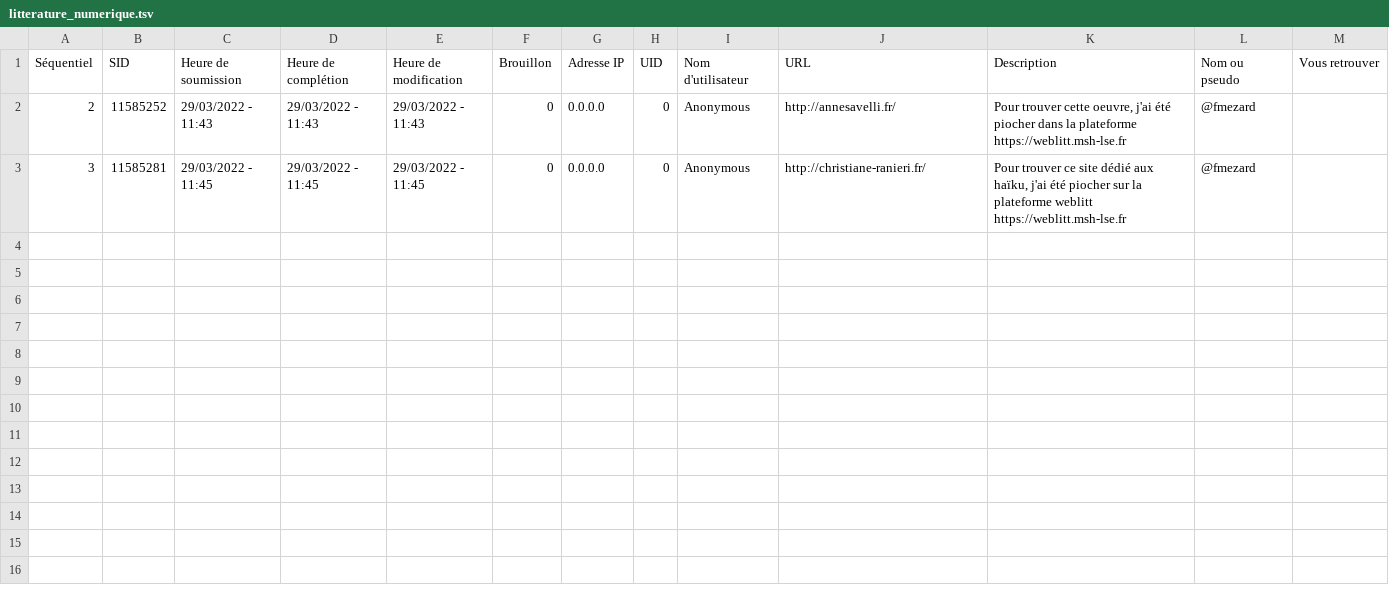
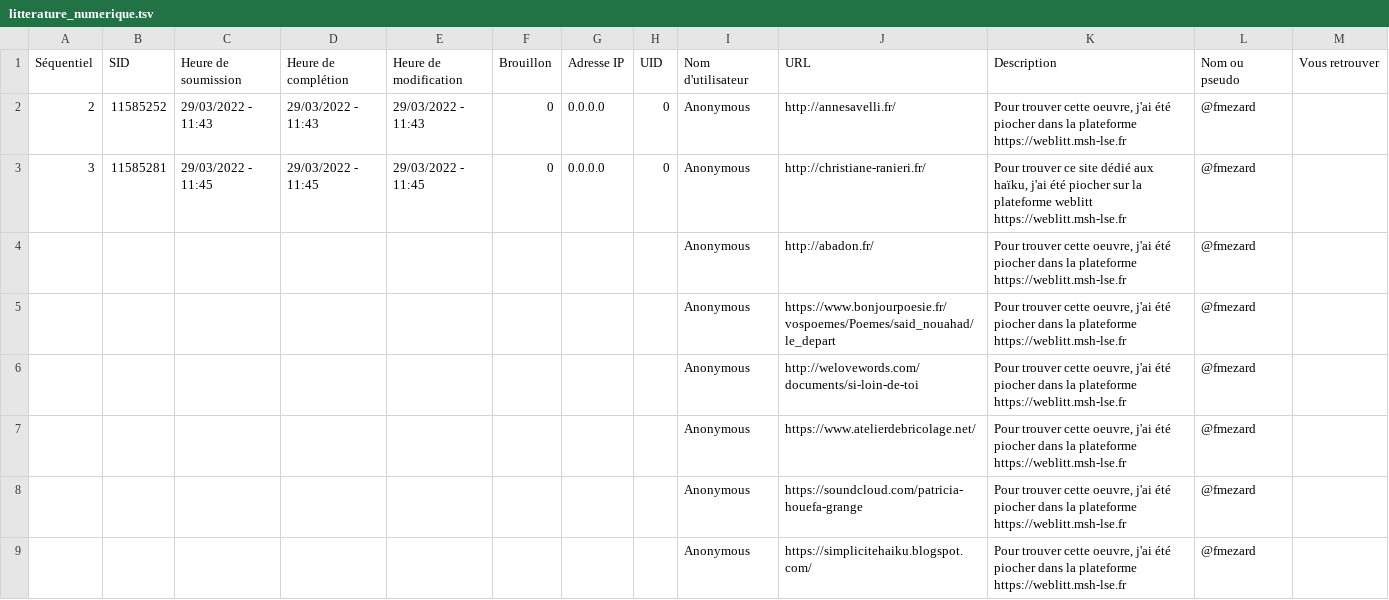
Before and after one commit to FMezard/BotEtRatures, a TSV file: litterature_numerique.tsv, drawn as a sheet; the diff names each change by its address in the sheet, - before the commit and + after, or states it on an @@ line.

Commit message:
ajout oeuvres webliit

```diff
--- a/litterature_numerique.tsv
+++ b/litterature_numerique.tsv
+row 4:  |  |  |  |  |  |  |  | Anonymous | http://abadon.fr/ | Pour trouver cette oeuvre, j'ai été piocher dans la plateforme https://weblitt.msh-lse.fr | @fmezard
+row 5:  |  |  |  |  |  |  |  | Anonymous | https://www.bonjourpoesie.fr/vospoemes/Poemes/said_nouahad/le_depart | Pour trouver cette oeuvre, j'ai été piocher dans la plateforme https://weblitt.msh-lse.fr | @fmezard
+row 6:  |  |  |  |  |  |  |  | Anonymous | http://welovewords.com/documents/si-loin-de-toi | Pour trouver cette oeuvre, j'ai été piocher dans la plateforme https://weblitt.msh-lse.fr | @fmezard
+row 7:  |  |  |  |  |  |  |  | Anonymous | https://www.atelierdebricolage.net/ | Pour trouver cette oeuvre, j'ai été piocher dans la plateforme https://weblitt.msh-lse.fr | @fmezard
+row 8:  |  |  |  |  |  |  |  | Anonymous | https://soundcloud.com/patricia-houefa-grange | Pour trouver cette oeuvre, j'ai été piocher dans la plateforme https://weblitt.msh-lse.fr | @fmezard
+row 9:  |  |  |  |  |  |  |  | Anonymous | https://simplicitehaiku.blogspot.com/ | Pour trouver cette oeuvre, j'ai été piocher dans la plateforme https://weblitt.msh-lse.fr | @fmezard
```
